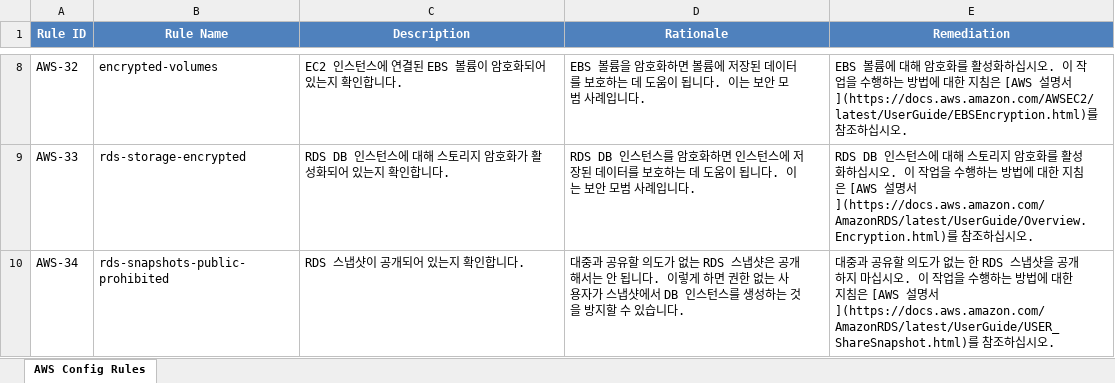
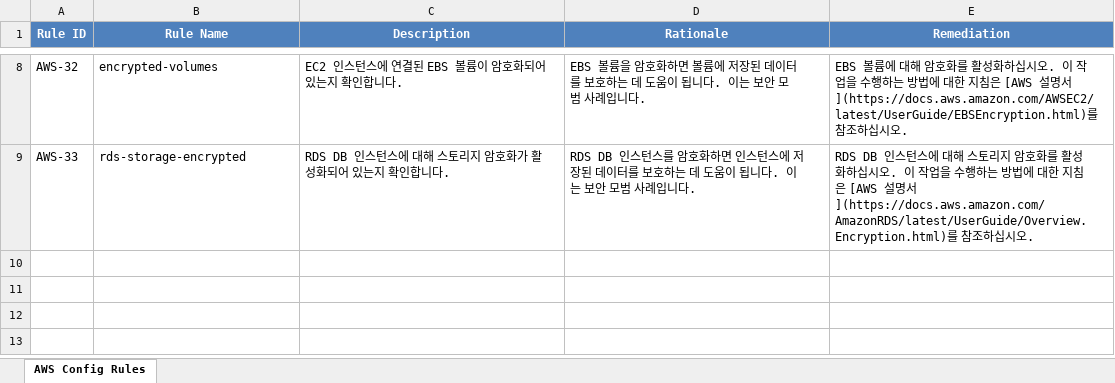
Before and after one commit to 1shar/a2a-aws-governance, an Excel workbook: a2a_governance/output/aws-config-rules.xlsx, sheet AWS Config Rules, drawn as a sheet; only a part is shown, gaps mark what is left out; values as stored, in another font and other column widths than the file's, no borders; the diff names each change by its address in the sheet, - before the commit and + after, or states it on an @@ line.

```diff
--- a/a2a_governance/output/aws-config-rules.xlsx (sheet AWS Config Rules)
+++ b/a2a_governance/output/aws-config-rules.xlsx (sheet AWS Config Rules)
-row 10: AWS-34 | rds-snapshots-public-prohibited | RDS 스냅샷이 공개되어 있는지 확인합니다. | 대중과 공유할 의도가 없는 RDS 스냅샷은 공개해서는 안 됩니다. 이렇게 하면 권한 없는 사용자가 스냅샷에서 DB 인스턴스를 생성하는 것을 방지할 수 있습니다. | 대중과 공유할 의도가 없는 한 RDS 스냅샷을 공개하지 마십시오. 이 작업을 수행하는 방법에 대한 지침은 [AWS 설명서](https://docs.aws.amazon.com/AmazonRDS/latest/UserGuide/USER_ShareSnapshot.html)를 참조하십시오.
```
Also changed, not shown: 2 other files.
